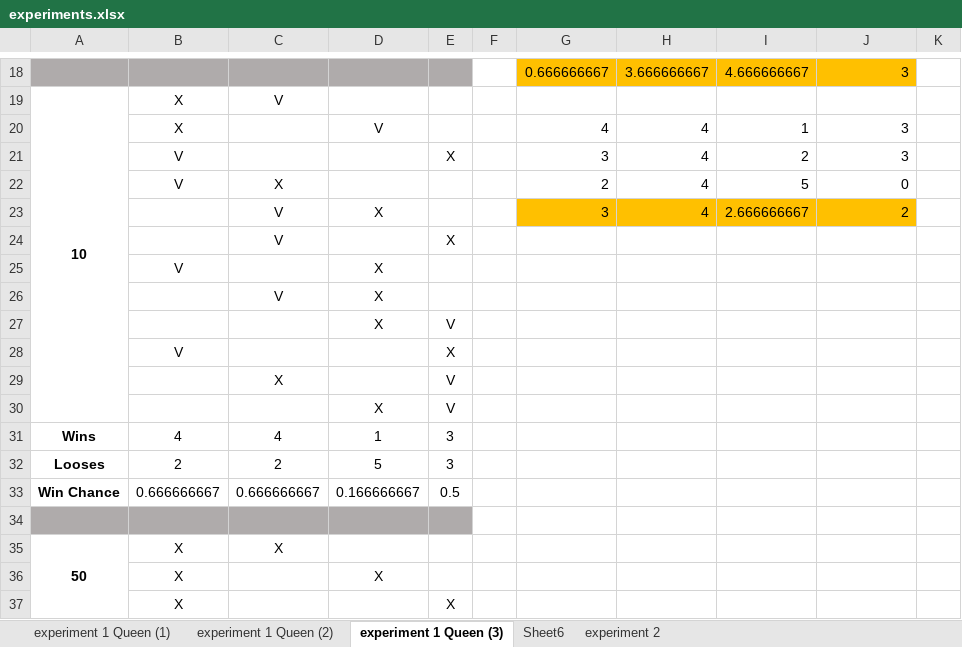
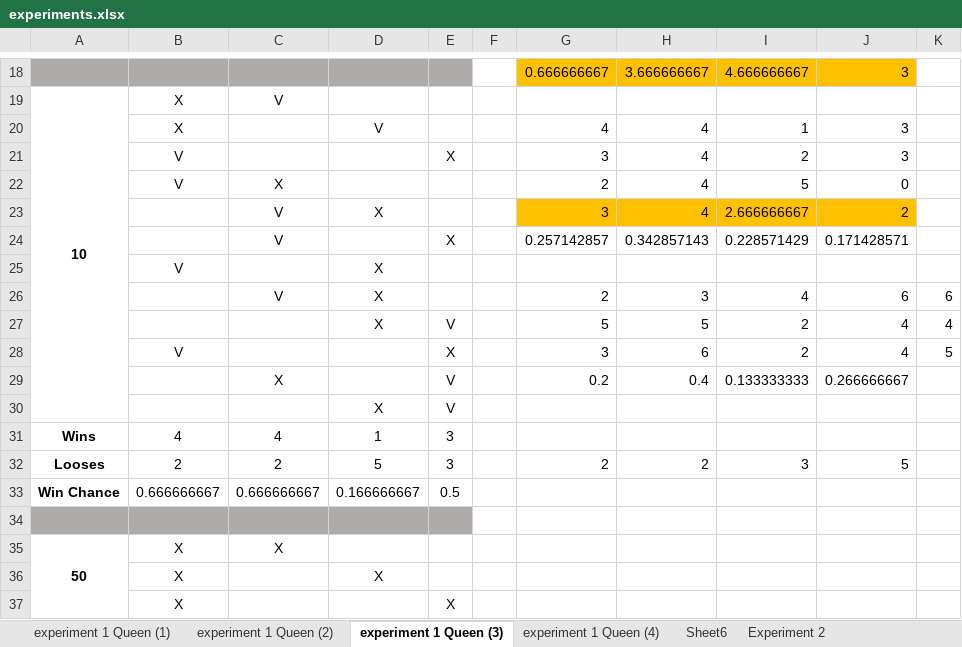
Before and after one commit to itaicaspi/AI, an Excel workbook: HW2/amazons/experiments.xlsx, sheet experiment 1 Queen (3), drawn as a sheet; only a part is shown, gaps mark what is left out; values as stored, in another font and other column widths than the file's, no borders; conditional formats not drawn; removed rows and columns are numbered as before the commit, all else as after; the diff covers the shown part only; the diff names each change by its address in the sheet, - before the commit and + after, or states it on an @@ line.

Commit message:
finished experiment 1, added experiment 2 table and fixed a bug in get_w(k)

```diff
--- a/HW2/amazons/experiments.xlsx (sheet experiment 1 Queen (3))
+++ b/HW2/amazons/experiments.xlsx (sheet experiment 1 Queen (3))
-sheet tab: experiment 2
+sheet tab: experiment 1 Queen (4)
+sheet tab: Experiment 2
-row 24:  |  | V |  | X
+row 24:  |  | V |  | X |  | 0.257142857 | 0.342857143 | 0.228571429 | 0.171428571
-row 26:  |  | V | X
-row 27:  |  |  | X | V
-row 28:  | V |  |  | X
-row 29:  |  | X |  | V
+row 26:  |  | V | X |  |  | 2 | 3 | 4 | 6 | 6
+row 27:  |  |  | X | V |  | 5 | 5 | 2 | 4 | 4
+row 28:  | V |  |  | X |  | 3 | 6 | 2 | 4 | 5
+row 29:  |  | X |  | V |  | 0.2 | 0.4 | 0.133333333 | 0.266666667
-G32: (empty)
+G32: 2
-H32: (empty)
+H32: 2
-I32: (empty)
+I32: 3
-J32: (empty)
+J32: 5
```
Also changed, not shown: 11 edited cells elsewhere in this sheet, sheet Sheet6, sheet experiment 1 Queen (1), 4 other files.
